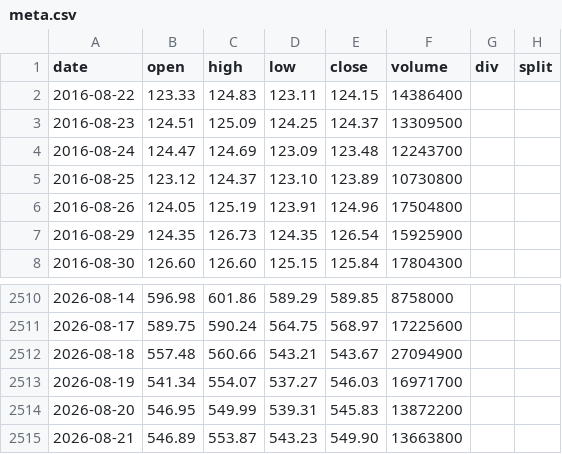
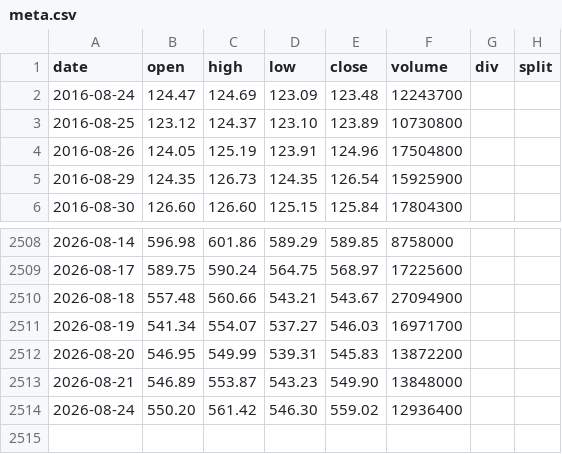
Before and after one commit to yennanliu/finance_data, a CSV file: data/prices/meta.csv, drawn as a sheet; only a part is shown, gaps mark what is left out.

```diff
--- a/data/prices/meta.csv
+++ b/data/prices/meta.csv
@@ -1,4 +1,2 @@
 date,open,high,low,close,volume,div,split
-2016-08-22,123.33,124.83,123.11,124.15,14386400,,
-2016-08-23,124.51,125.09,124.25,124.37,13309500,,
 2016-08-24,124.47,124.69,123.09,123.48,12243700,,
@@ -2514,2 +2512,3 @@ date,open,high,low,close,volume,div,split
 2026-08-20,546.95,549.99,539.31,545.83,13872200,,
-2026-08-21,546.89,553.87,543.23,549.90,13663800,,
+2026-08-21,546.89,553.87,543.23,549.90,13848000,,
+2026-08-24,550.20,561.42,546.30,559.02,12936400,,
```
Also changed, not shown: data/prices/nbis.csv, data/prices/pltr.csv, 35 other files.
